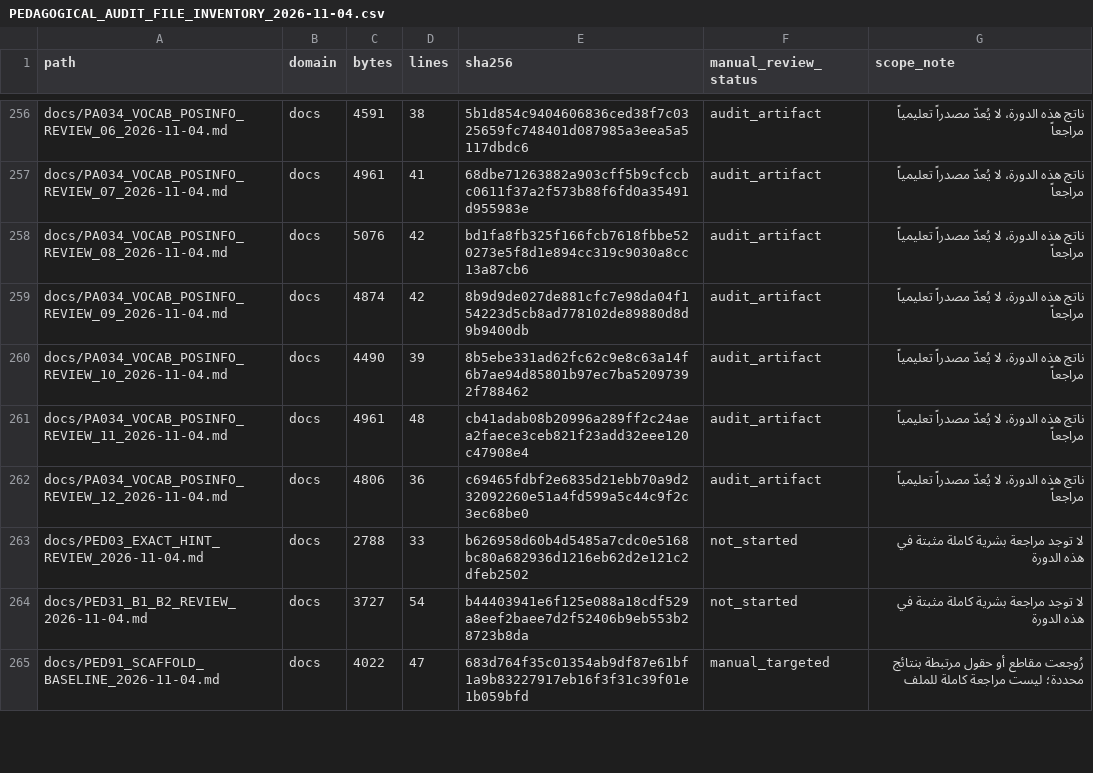
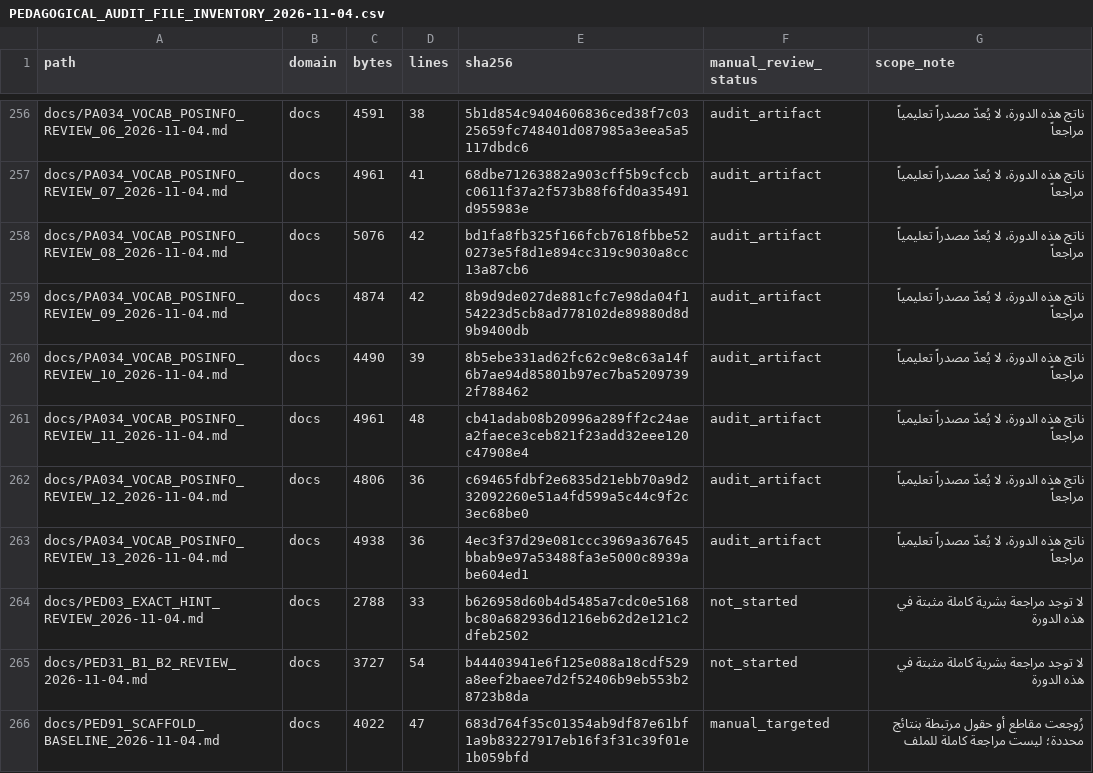
Before and after one commit to naderba69/wegb2, a CSV file: docs/PEDAGOGICAL_AUDIT_FILE_INVENTORY_2026-11-04.csv, drawn as a sheet; only a part is shown, gaps mark what is left out; the diff covers the shown part only; the diff names each change by its address in the sheet, - before the commit and + after, or states it on an @@ line.

Commit message:
PA-034-13: review residual B1 posInfo
Co-authored-by: arena-agent <297053741+arena-agent@users.noreply.github.com>

```diff
--- a/docs/PEDAGOGICAL_AUDIT_FILE_INVENTORY_2026-11-04.csv
+++ b/docs/PEDAGOGICAL_AUDIT_FILE_INVENTORY_2026-11-04.csv
+row 263: docs/PA034_VOCAB_POSINFO_REVIEW_13_2026-11-04.md | docs | 4938 | 36 | 4ec3f37d29e081ccc3969a367645bbab9e97a53488fa3e5000c8939abe604ed1 | audit_artifact | ناتج هذه الدورة، لا يُعدّ مصدراً تعليمياً مراجعاً
```
Also changed, not shown: 2 added rows and 21 edited cells elsewhere in this file, 11 other files.
